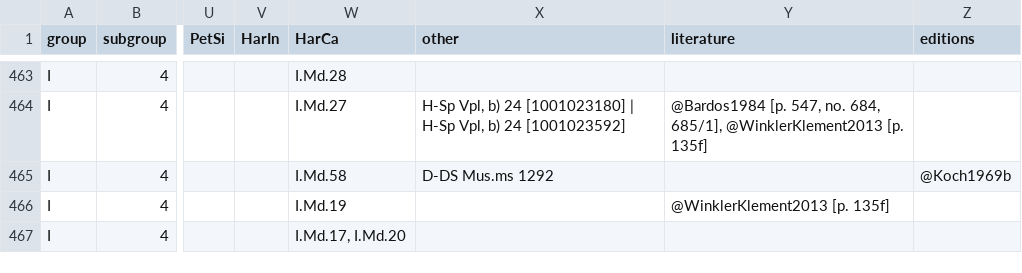
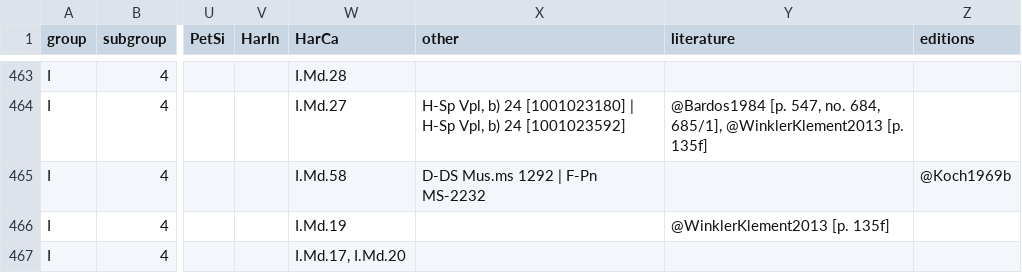
Before and after one commit to edition-esser-skala/werner-catalogue-of-works, a CSV file: data/catalogue_works.csv, drawn as a sheet; only a part is shown, gaps mark what is left out; the diff names each change by its address in the sheet, - before the commit and + after, or states it on an @@ line.

```diff
--- a/data/catalogue_works.csv
+++ b/data/catalogue_works.csv
-X465 (other): D-DS Mus.ms 1292
+X465 (other): D-DS Mus.ms 1292 | F-Pn MS-2232
```
Also changed, not shown: data/works_missing_in_rism.csv, 2 other files.
